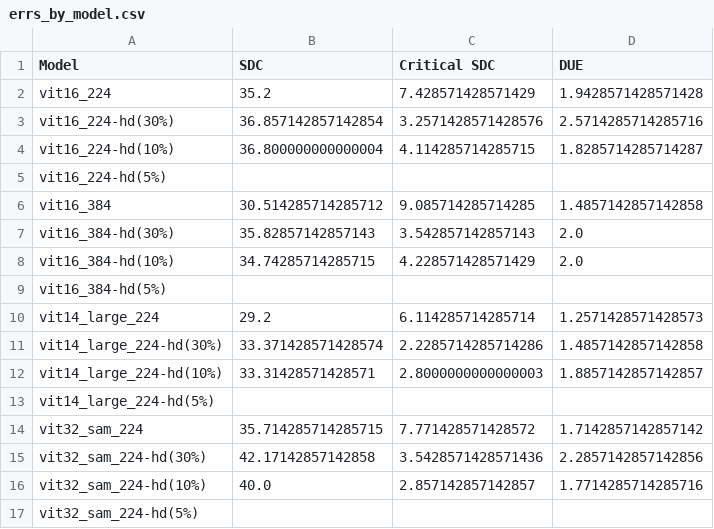
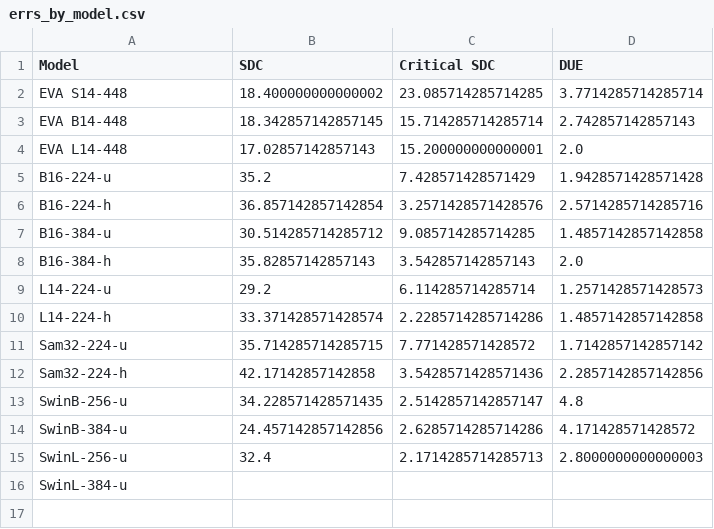
Before and after one commit to lucasrqt/sample_tool, a CSV file: results/pascal/errs_by_model.csv, drawn as a sheet.

Commit message:
results for pascal: swin & eva models unhardened

```diff
--- a/results/pascal/errs_by_model.csv
+++ b/results/pascal/errs_by_model.csv
@@ -1,17 +1,16 @@
 Model,SDC,Critical SDC,DUE
-vit16_224,35.2,7.428571428571429,1.9428571428571428
-vit16_224-hd(30%),36.857142857142854,3.2571428571428576,2.5714285714285716
-vit16_224-hd(10%),36.800000000000004,4.114285714285715,1.8285714285714287
-vit16_224-hd(5%),,,
-vit16_384,30.514285714285712,9.085714285714285,1.4857142857142858
-vit16_384-hd(30%),35.82857142857143,3.542857142857143,2.0
-vit16_384-hd(10%),34.74285714285715,4.228571428571429,2.0
-vit16_384-hd(5%),,,
-vit14_large_224,29.2,6.114285714285714,1.2571428571428573
-vit14_large_224-hd(30%),33.371428571428574,2.2285714285714286,1.4857142857142858
-vit14_large_224-hd(10%),33.31428571428571,2.8000000000000003,1.8857142857142857
-vit14_large_224-hd(5%),,,
-vit32_sam_224,35.714285714285715,7.771428571428572,1.7142857142857142
-vit32_sam_224-hd(30%),42.17142857142858,3.5428571428571436,2.2857142857142856
-vit32_sam_224-hd(10%),40.0,2.857142857142857,1.7714285714285716
-vit32_sam_224-hd(5%),,,
+EVA S14-448,18.400000000000002,23.085714285714285,3.7714285714285714
+EVA B14-448,18.342857142857145,15.714285714285714,2.742857142857143
+EVA L14-448,17.02857142857143,15.200000000000001,2.0
+B16-224-u,35.2,7.428571428571429,1.9428571428571428
+B16-224-h,36.857142857142854,3.2571428571428576,2.5714285714285716
+B16-384-u,30.514285714285712,9.085714285714285,1.4857142857142858
+B16-384-h,35.82857142857143,3.542857142857143,2.0
+L14-224-u,29.2,6.114285714285714,1.2571428571428573
+L14-224-h,33.371428571428574,2.2285714285714286,1.4857142857142858
+Sam32-224-u,35.714285714285715,7.771428571428572,1.7142857142857142
+Sam32-224-h,42.17142857142858,3.5428571428571436,2.2857142857142856
+SwinB-256-u,34.228571428571435,2.5142857142857147,4.8
+SwinB-384-u,24.457142857142856,2.6285714285714286,4.171428571428572
+SwinL-256-u,32.4,2.1714285714285713,2.8000000000000003
+SwinL-384-u,,,
```
Also changed, not shown: 22 other files.
